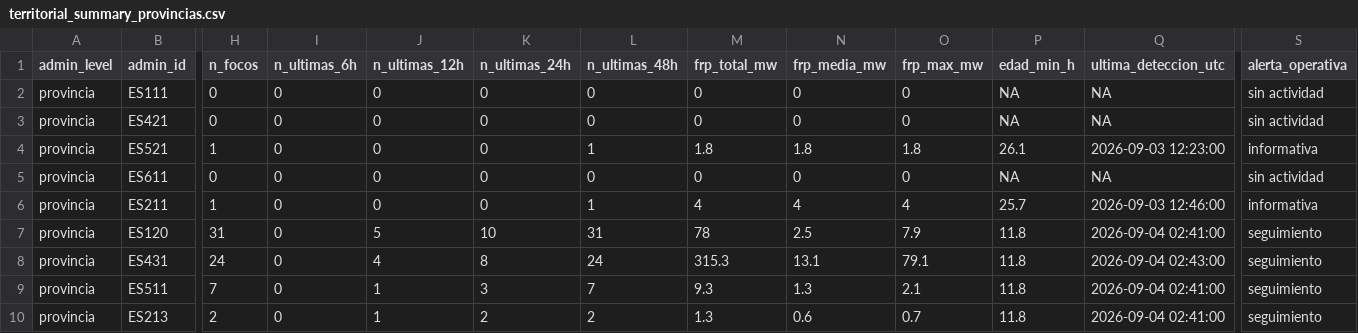
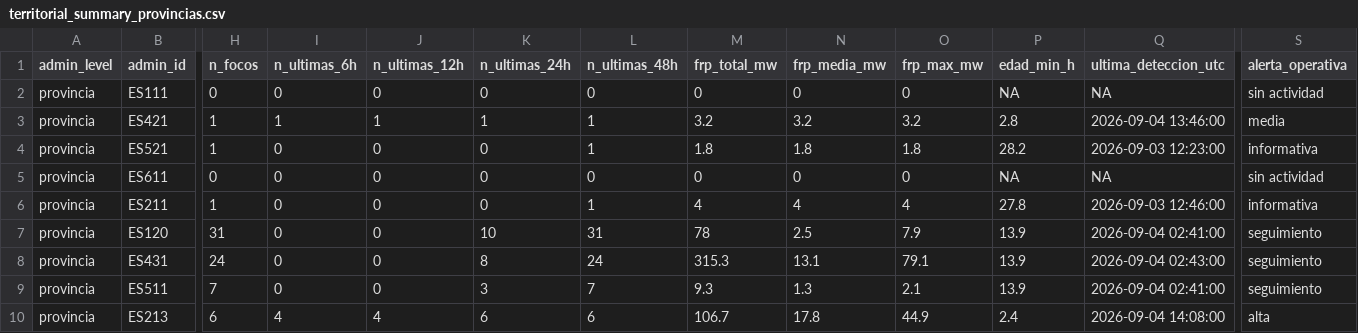
Before and after one commit to santiagomota/visor-fuego, a CSV file: assets/summary/territorial_summary_provincias.csv, drawn as a sheet; only a part is shown, gaps mark what is left out; the diff covers the shown part only; the diff names each change by its address in the sheet, - before the commit and + after, or states it on an @@ line.

```diff
--- a/assets/summary/territorial_summary_provincias.csv
+++ b/assets/summary/territorial_summary_provincias.csv
-H3 (n_focos): 0
+H3 (n_focos): 1
-I3 (n_ultimas_6h): 0
+I3 (n_ultimas_6h): 1
-J3 (n_ultimas_12h): 0
+J3 (n_ultimas_12h): 1
-K3 (n_ultimas_24h): 0
+K3 (n_ultimas_24h): 1
-L3 (n_ultimas_48h): 0
+L3 (n_ultimas_48h): 1
-M3 (frp_total_mw): 0
+M3 (frp_total_mw): 3.2
-N3 (frp_media_mw): 0
+N3 (frp_media_mw): 3.2
-O3 (frp_max_mw): 0
+O3 (frp_max_mw): 3.2
-P3 (edad_min_h): NA
+P3 (edad_min_h): 2.8
-Q3 (ultima_deteccion_utc): NA
+Q3 (ultima_deteccion_utc): 2026-09-04 13:46:00
-S3 (alerta_operativa): sin actividad
+S3 (alerta_operativa): media
-P4 (edad_min_h): 26.1
+P4 (edad_min_h): 28.2
-P6 (edad_min_h): 25.7
+P6 (edad_min_h): 27.8
-J7 (n_ultimas_12h): 5
+J7 (n_ultimas_12h): 0
-P7:P9 (edad_min_h): 11.8
+P7:P9 (edad_min_h): 13.9
-J8 (n_ultimas_12h): 4
+J8 (n_ultimas_12h): 0
-J9 (n_ultimas_12h): 1
+J9 (n_ultimas_12h): 0
-H10 (n_focos): 2
+H10 (n_focos): 6
-I10 (n_ultimas_6h): 0
+I10 (n_ultimas_6h): 4
-J10 (n_ultimas_12h): 1
+J10 (n_ultimas_12h): 4
-K10 (n_ultimas_24h): 2
+K10 (n_ultimas_24h): 6
-L10 (n_ultimas_48h): 2
+L10 (n_ultimas_48h): 6
-M10 (frp_total_mw): 1.3
+M10 (frp_total_mw): 106.7
-N10 (frp_media_mw): 0.6
+N10 (frp_media_mw): 17.8
-O10 (frp_max_mw): 0.7
+O10 (frp_max_mw): 44.9
-P10 (edad_min_h): 11.8
+P10 (edad_min_h): 2.4
-Q10 (ultima_deteccion_utc): 2026-09-04 02:41:00
+Q10 (ultima_deteccion_utc): 2026-09-04 14:08:00
-S10 (alerta_operativa): seguimiento
+S10 (alerta_operativa): alta
```
Also changed, not shown: 97 edited cells elsewhere in this file, assets/alerts/operational_alerts.csv, assets/history/firms_summary_ccaa_history.csv, 30 other files.
